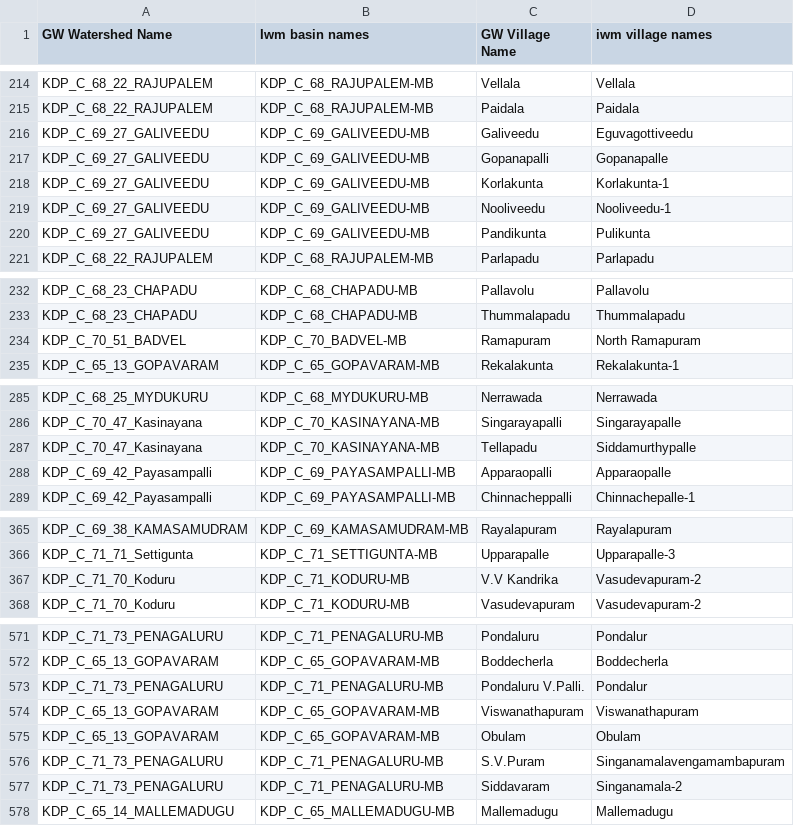
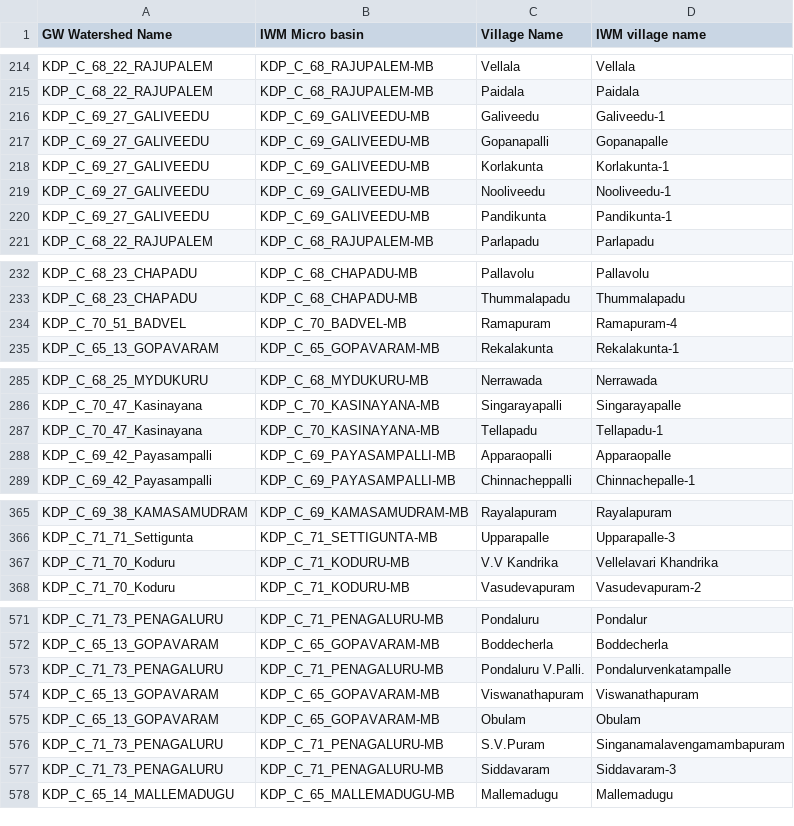
Before and after one commit to ankitkrsahu94/GEC, a CSV file: data_files_used/Kadapa/final_mapping.csv, drawn as a sheet; only a part is shown, gaps mark what is left out; the diff covers the shown part only.

```diff
--- a/data_files_used/Kadapa/final_mapping.csv
+++ b/data_files_used/Kadapa/final_mapping.csv
@@ -1 +1 @@
-GW Watershed Name,Iwm basin names,GW Village Name,iwm village names
+GW Watershed Name,IWM Micro basin,Village Name,IWM village name
@@ -215,3 +215,3 @@ KDP_C_68_22_RAJUPALEM,KDP_C_68_RAJUPALEM-MB,Vellala,Vellala
 KDP_C_68_22_RAJUPALEM,KDP_C_68_RAJUPALEM-MB,Paidala,Paidala
-KDP_C_69_27_GALIVEEDU,KDP_C_69_GALIVEEDU-MB,Galiveedu,Eguvagottiveedu
+KDP_C_69_27_GALIVEEDU,KDP_C_69_GALIVEEDU-MB,Galiveedu,Galiveedu-1
 KDP_C_69_27_GALIVEEDU,KDP_C_69_GALIVEEDU-MB,Gopanapalli,Gopanapalle
@@ -219,3 +219,3 @@ KDP_C_69_27_GALIVEEDU,KDP_C_69_GALIVEEDU-MB,Korlakunta,Korlakunta-1
 KDP_C_69_27_GALIVEEDU,KDP_C_69_GALIVEEDU-MB,Nooliveedu,Nooliveedu-1
-KDP_C_69_27_GALIVEEDU,KDP_C_69_GALIVEEDU-MB,Pandikunta,Pulikunta
+KDP_C_69_27_GALIVEEDU,KDP_C_69_GALIVEEDU-MB,Pandikunta,Pandikunta-1
 KDP_C_68_22_RAJUPALEM,KDP_C_68_RAJUPALEM-MB,Parlapadu,Parlapadu
@@ -233,3 +233,3 @@ KDP_C_68_23_CHAPADU,KDP_C_68_CHAPADU-MB,Pallavolu,Pallavolu
 KDP_C_68_23_CHAPADU,KDP_C_68_CHAPADU-MB,Thummalapadu,Thummalapadu
-KDP_C_70_51_BADVEL,KDP_C_70_BADVEL-MB,Ramapuram,North Ramapuram
+KDP_C_70_51_BADVEL,KDP_C_70_BADVEL-MB,Ramapuram,Ramapuram-4
 KDP_C_65_13_GOPAVARAM,KDP_C_65_GOPAVARAM-MB,Rekalakunta,Rekalakunta-1
@@ -286,3 +286,3 @@ KDP_C_68_25_MYDUKURU,KDP_C_68_MYDUKURU-MB,Nerrawada,Nerrawada
 KDP_C_70_47_Kasinayana,KDP_C_70_KASINAYANA-MB,Singarayapalli,Singarayapalle
-KDP_C_70_47_Kasinayana,KDP_C_70_KASINAYANA-MB,Tellapadu,Siddamurthypalle
+KDP_C_70_47_Kasinayana,KDP_C_70_KASINAYANA-MB,Tellapadu,Tellapadu-1
 KDP_C_69_42_Payasampalli,KDP_C_69_PAYASAMPALLI-MB,Apparaopalli,Apparaopalle
@@ -366,3 +366,3 @@ KDP_C_69_38_KAMASAMUDRAM,KDP_C_69_KAMASAMUDRAM-MB,Rayalapuram,Rayalapuram
 KDP_C_71_71_Settigunta,KDP_C_71_SETTIGUNTA-MB,Upparapalle,Upparapalle-3
-KDP_C_71_70_Koduru,KDP_C_71_KODURU-MB,V.V Kandrika,Vasudevapuram-2
+KDP_C_71_70_Koduru,KDP_C_71_KODURU-MB,V.V Kandrika,Vellelavari Khandrika
 KDP_C_71_70_Koduru,KDP_C_71_KODURU-MB,Vasudevapuram,Vasudevapuram-2
@@ -572,3 +572,3 @@ KDP_C_71_73_PENAGALURU,KDP_C_71_PENAGALURU-MB,Pondaluru,Pondalur
 KDP_C_65_13_GOPAVARAM,KDP_C_65_GOPAVARAM-MB,Boddecherla,Boddecherla
-KDP_C_71_73_PENAGALURU,KDP_C_71_PENAGALURU-MB,Pondaluru V.Palli.,Pondalur
+KDP_C_71_73_PENAGALURU,KDP_C_71_PENAGALURU-MB,Pondaluru V.Palli.,Pondalurvenkatampalle
 KDP_C_65_13_GOPAVARAM,KDP_C_65_GOPAVARAM-MB,Viswanathapuram,Viswanathapuram
@@ -576,3 +576,3 @@ KDP_C_65_13_GOPAVARAM,KDP_C_65_GOPAVARAM-MB,Obulam,Obulam
 KDP_C_71_73_PENAGALURU,KDP_C_71_PENAGALURU-MB,S.V.Puram,Singanamalavengamambapuram
-KDP_C_71_73_PENAGALURU,KDP_C_71_PENAGALURU-MB,Siddavaram,Singanamala-2
+KDP_C_71_73_PENAGALURU,KDP_C_71_PENAGALURU-MB,Siddavaram,Siddavaram-3
 KDP_C_65_14_MALLEMADUGU,KDP_C_65_MALLEMADUGU-MB,Mallemadugu,Mallemadugu
```
Also changed, not shown: 3 edited cells elsewhere in this file, data_files_used/Visakhapatnam/rf_gw_data.csv, data_files_used/WGodavari/final_mapping.csv, 23 other files.
